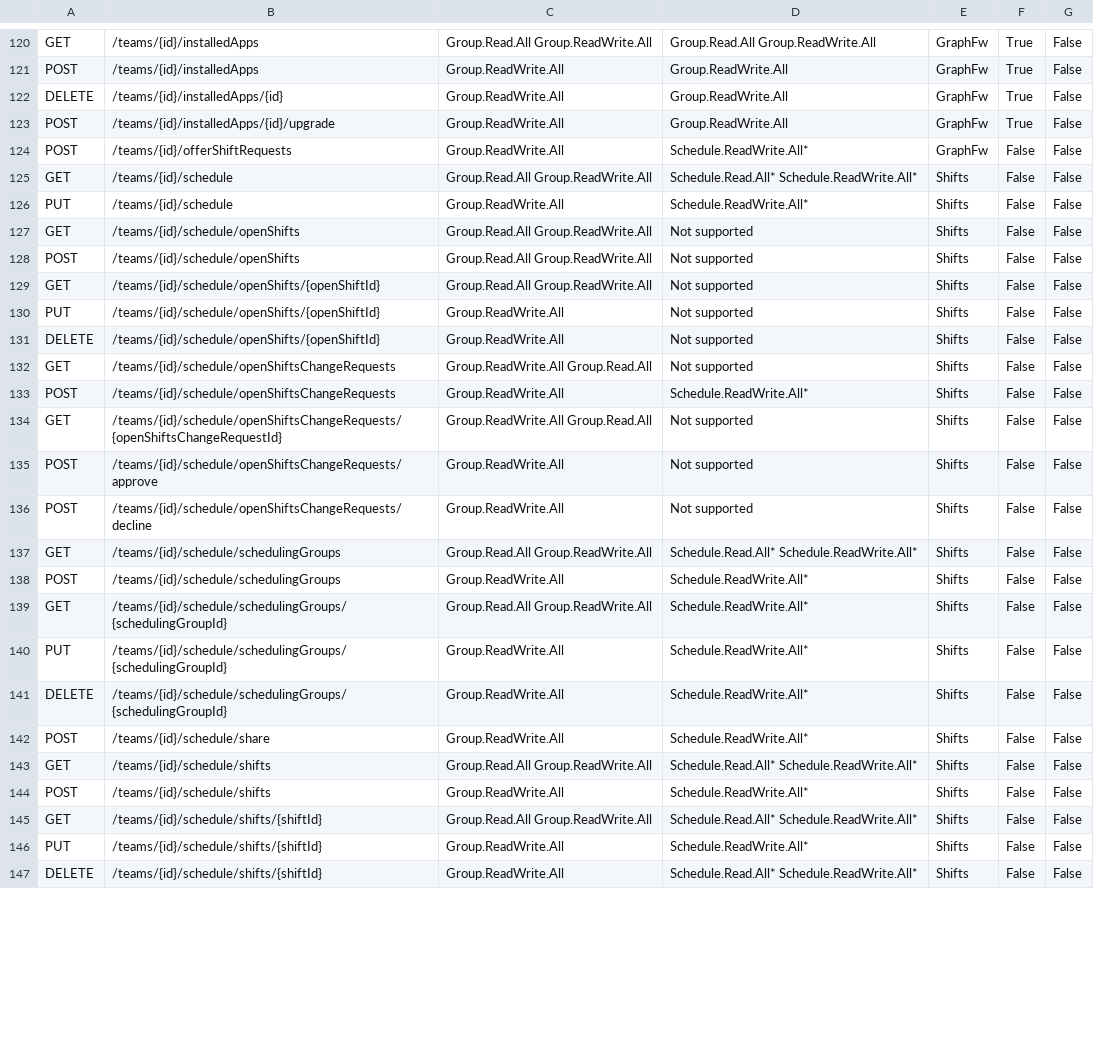
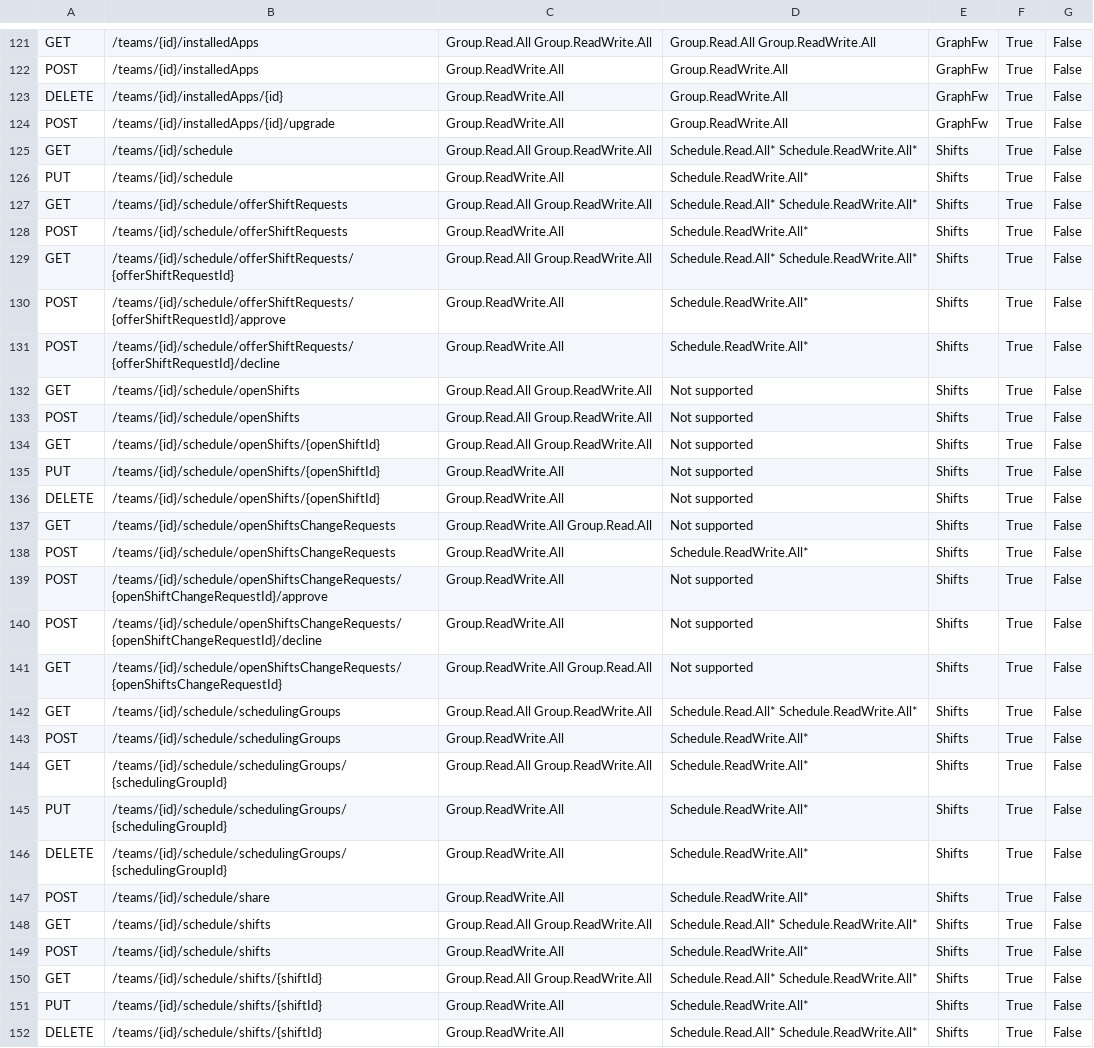
Before and after one commit to nkramer/ExtractGraphAPIs, a CSV file: apis.csv, drawn as a sheet; only a part is shown, gaps mark what is left out; removed rows and columns are numbered as before the commit, all else as after; the diff covers the shown part only; the diff names each change by its address in the sheet, - before the commit and + after, or states it on an @@ line.

```diff
--- a/apis.csv
+++ b/apis.csv
-row 124: POST | /teams/{id}/offerShiftRequests | Group.ReadWrite.All | Schedule.ReadWrite.All* | GraphFw | False | False
-F125:F126: False
+F125:F126: True
+row 127: GET | /teams/{id}/schedule/offerShiftRequests | Group.Read.All Group.ReadWrite.All | Schedule.Read.All* Schedule.ReadWrite.All* | Shifts | True | False
+row 128: POST | /teams/{id}/schedule/offerShiftRequests | Group.ReadWrite.All | Schedule.ReadWrite.All* | Shifts | True | False
+row 129: GET | /teams/{id}/schedule/offerShiftRequests/{offerShiftRequestId} | Group.Read.All Group.ReadWrite.All | Schedule.Read.All* Schedule.ReadWrite.All* | Shifts | True | False
+row 130: POST | /teams/{id}/schedule/offerShiftRequests/{offerShiftRequestId}/approve | Group.ReadWrite.All | Schedule.ReadWrite.All* | Shifts | True | False
+row 131: POST | /teams/{id}/schedule/offerShiftRequests/{offerShiftRequestId}/decline | Group.ReadWrite.All | Schedule.ReadWrite.All* | Shifts | True | False
-F132:F138: False
+F132:F138: True
-row 134: GET | /teams/{id}/schedule/openShiftsChangeRequests/{openShiftsChangeRequestId} | Group.ReadWrite.All Group.Read.All | Not supported | Shifts | False | False
-B139: /teams/{id}/schedule/openShiftsChangeRequests/approve
+B139: /teams/{id}/schedule/openShiftsChangeRequests/{openShiftChangeRequestId}/approve
-F139:F140: False
+F139:F140: True
-B140: /teams/{id}/schedule/openShiftsChangeRequests/decline
+B140: /teams/{id}/schedule/openShiftsChangeRequests/{openShiftChangeRequestId}/decline
+row 141: GET | /teams/{id}/schedule/openShiftsChangeRequests/{openShiftsChangeRequestId} | Group.ReadWrite.All Group.Read.All | Not supported | Shifts | True | False
-F142:F152: False
+F142:F152: True
```
Also changed, not shown: 5 added rows, 4 removed rows and 54 edited cells elsewhere in this file, 1 other file.
